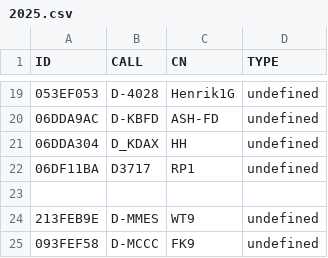
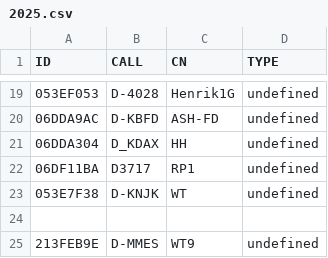
Before and after one commit to ftotheischer/OGN, a CSV file: 2025.csv, drawn as a sheet; only a part is shown, gaps mark what is left out; the shorter side is filled out with more unchanged rows.

Commit message:
Update 2025.csv

```diff
--- a/2025.csv
+++ b/2025.csv
@@ -22,2 +22,3 @@ ID,CALL,CN,TYPE
 06DF11BA,D3717,RP1,undefined
+053E7F38,D-KNJK,WT,undefined
 
```
